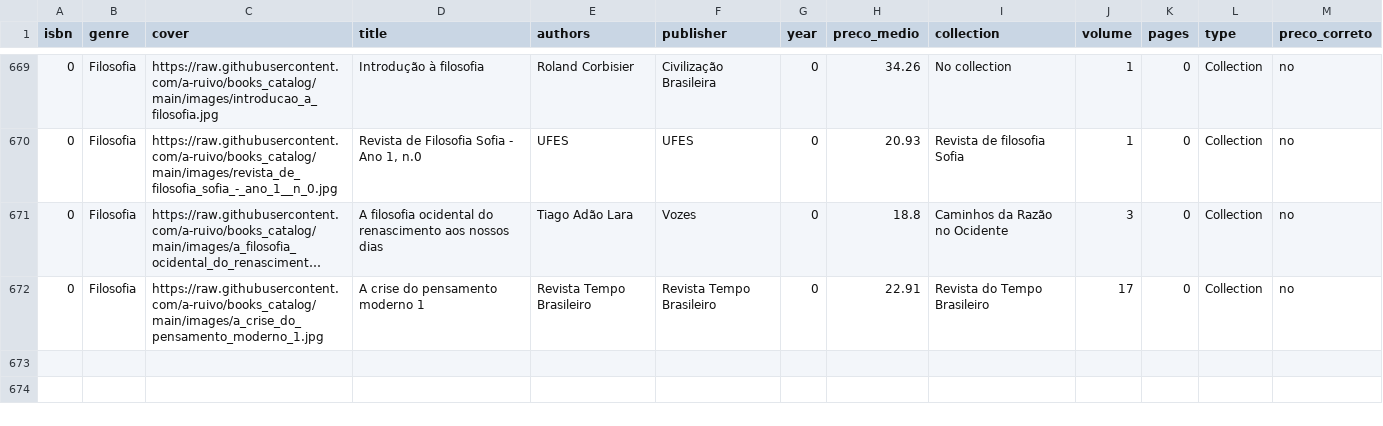
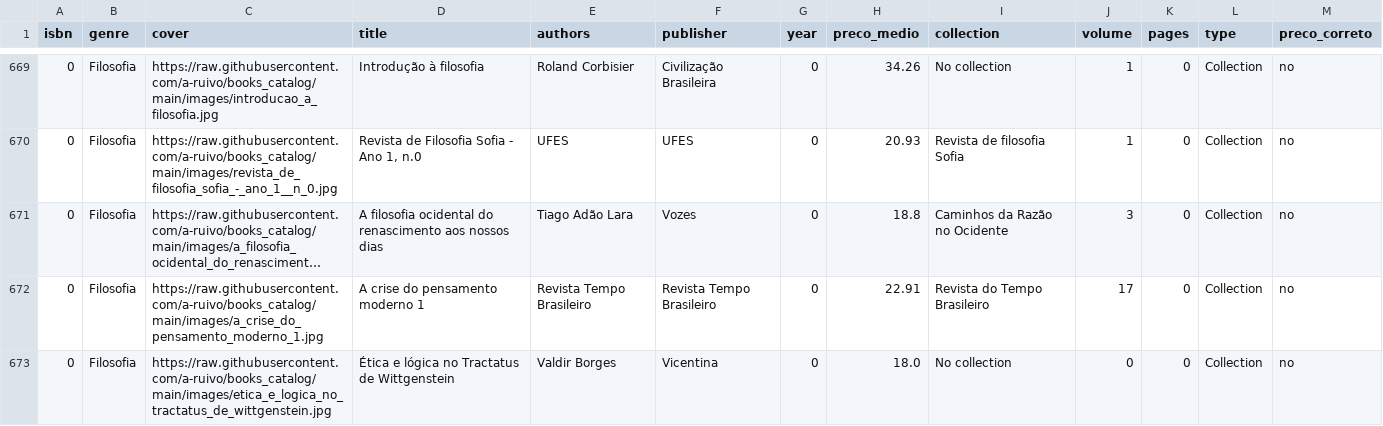
Before and after one commit to a-ruivo/books_catalog, a CSV file: livros.csv, drawn as a sheet; only a part is shown, gaps mark what is left out; long unchanged cells end in ….

Commit message:
Atualização incremental via Streamlit

```diff
--- a/livros.csv
+++ b/livros.csv
@@ -672 +672,2 @@ isbn,genre,cover,title,authors,publisher,year,preco_medio,collection,volume,page
 0,Filosofia,https://raw.githubusercontent.com/a-ruivo/books_catalog/main/images/a_crise_do_pensamento_moderno_1.jpg,A crise do pensamento moderno 1,Revista Tempo Brasileiro,Revista Tempo Brasileiro,0,22.91,Revista do Tempo Brasileiro,17,0,Collection,no
+0,Filosofia,https://raw.githubusercontent.com/a-ruivo/books_catalog/main/images/etica_e_logica_no_tractatus_de_wittgenstein.jpg,Ética e lógica no Tractatus de Wittgenstein,Valdir Borges,Vicentina,0,18.0,No collection,0,0,Collection,no
```
